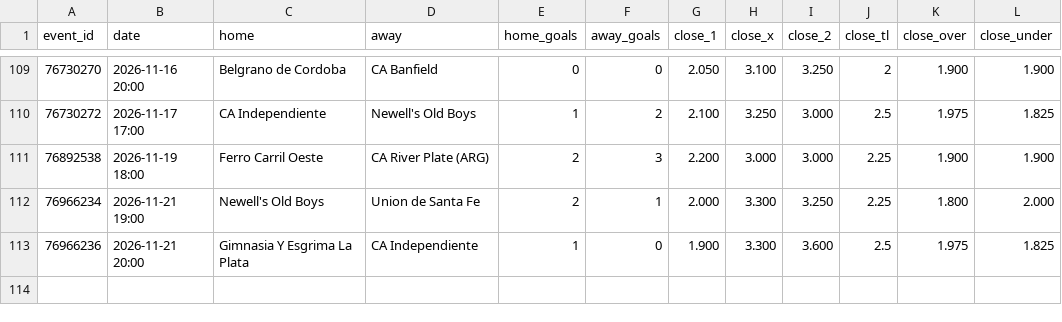
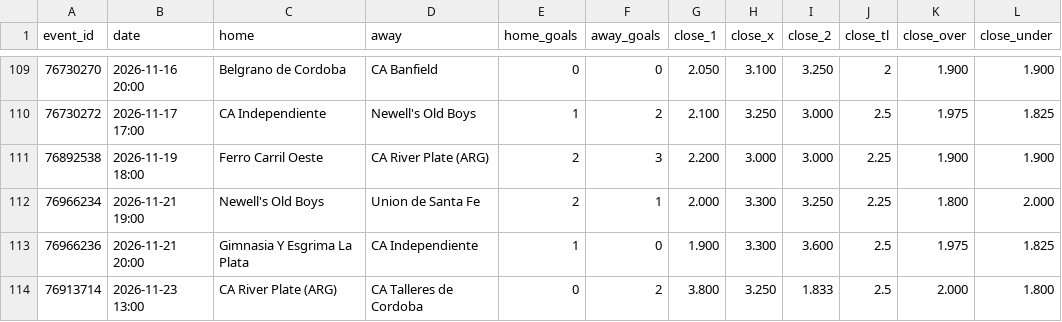
Before and after one commit to bsfisuomi/model-backtest, a CSV file: data/matches/argentina-primera-division-a-women-clausura.csv, drawn as a sheet; only a part is shown, gaps mark what is left out; the diff names each change by its address in the sheet, - before the commit and + after, or states it on an @@ line.

```diff
--- a/data/matches/argentina-primera-division-a-women-clausura.csv
+++ b/data/matches/argentina-primera-division-a-women-clausura.csv
+row 114: 76913714 | 2026-11-23 13:00 | CA River Plate (ARG) | CA Talleres de Cordoba | 0 | 2 | 3.800 | 3.250 | 1.833 | 2.5 | 2.000 | 1.800
```
Also changed, not shown: data/matches/albania-kategoria-e-pare.csv, data/matches/greece-super-league-2.csv, 11 other files.
